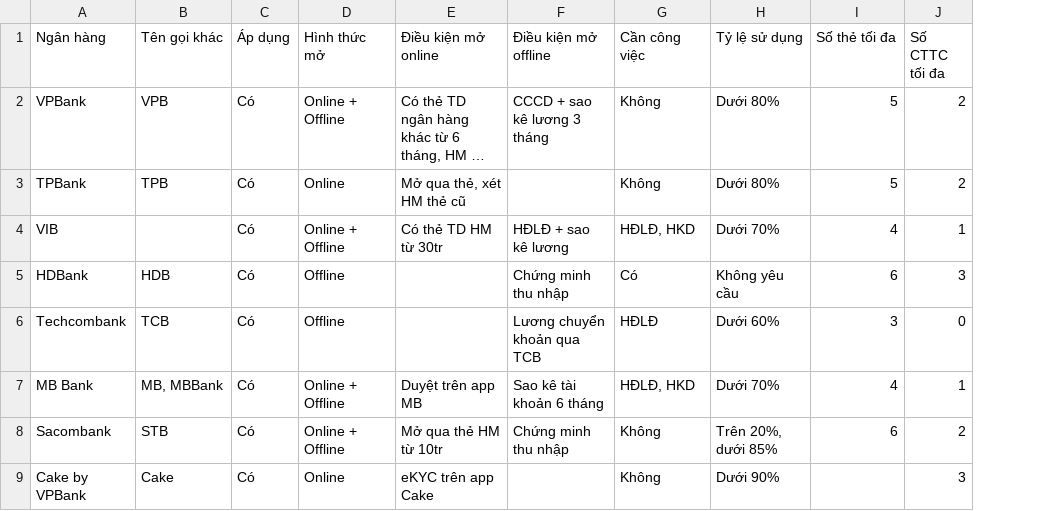
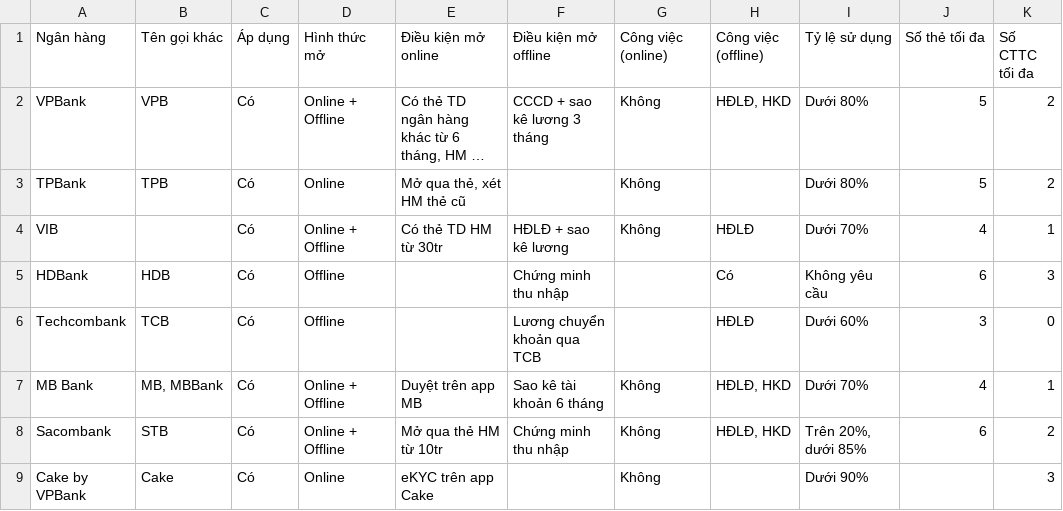
Before and after one commit to maingocson/kiem-tra-mo-the, a CSV file: mau-bang-dieu-kien.csv, drawn as a sheet; only a part is shown; long unchanged cells end in …; the diff names each change by its address in the sheet, - before the commit and + after, or states it on an @@ line.

```diff
--- a/mau-bang-dieu-kien.csv
+++ b/mau-bang-dieu-kien.csv
+column H (Công việc (offline)), rows 2-8: HĐLĐ, HKD |  | HĐLĐ | Có | HĐLĐ | HĐLĐ, HKD | HĐLĐ, HKD
-G1: Cần công việc
+G1: Công việc (online)
-G4 (Công việc (online)): HĐLĐ, HKD
+G4 (Công việc (online)): Không
-G5 (Công việc (online)): Có
+G5 (Công việc (online)): (empty)
-G6 (Công việc (online)): HĐLĐ
+G6 (Công việc (online)): (empty)
-G7 (Công việc (online)): HĐLĐ, HKD
+G7 (Công việc (online)): Không
```
Also changed, not shown: 2 other files.
